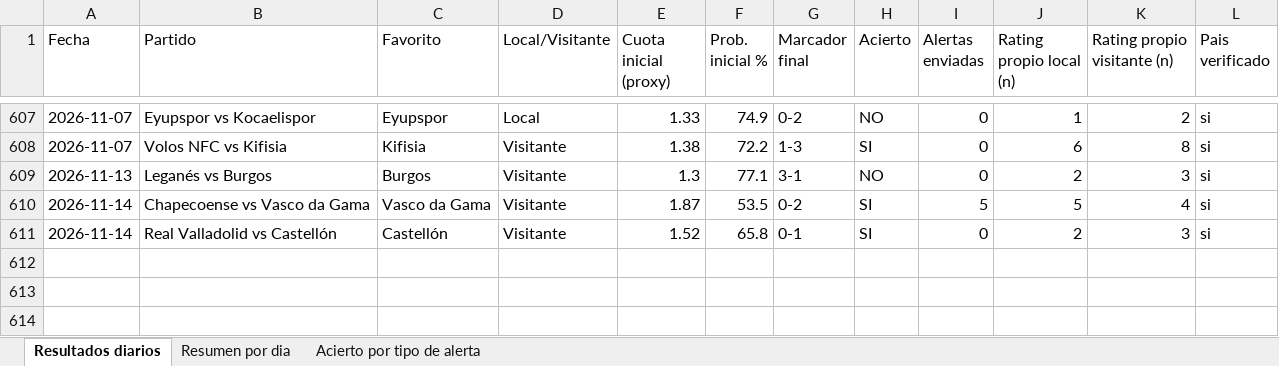
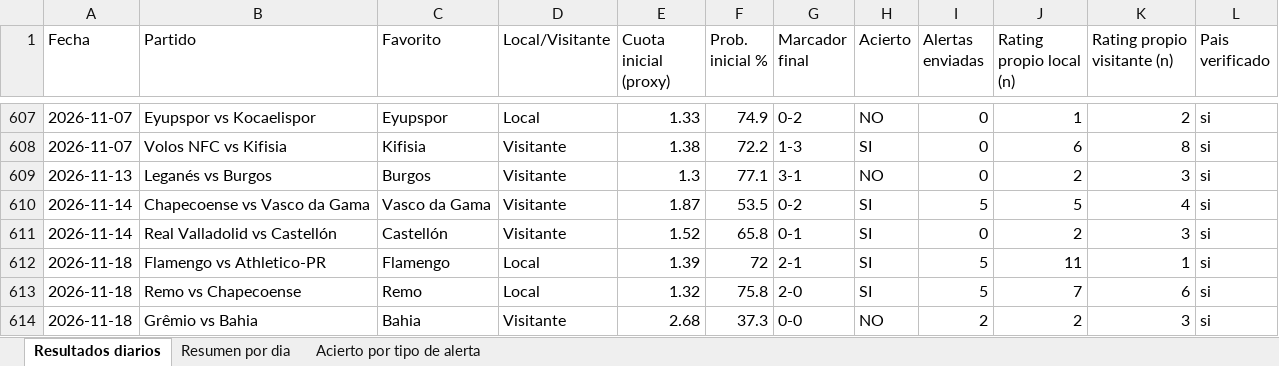
Before and after one commit to erikolivo/alertas-apuestas-espn, an Excel workbook: data/estadisticas.xlsx, sheet Resultados diarios, drawn as a sheet; only a part is shown, gaps mark what is left out; values as stored, in another font and other column widths than the file's, no borders; the diff names each change by its address in the sheet, - before the commit and + after, or states it on an @@ line.

```diff
--- a/data/estadisticas.xlsx (sheet Resultados diarios)
+++ b/data/estadisticas.xlsx (sheet Resultados diarios)
+row 612: 2026-11-18 | Flamengo vs Athletico-PR | Flamengo | Local | 1.39 | 72 | 2-1 | SI | 5 | 11 | 1 | si
+row 613: 2026-11-18 | Remo vs Chapecoense | Remo | Local | 1.32 | 75.8 | 2-0 | SI | 5 | 7 | 6 | si
+row 614: 2026-11-18 | Grêmio vs Bahia | Bahia | Visitante | 2.68 | 37.3 | 0-0 | NO | 2 | 2 | 3 | si
```
Also changed, not shown: sheet Acierto por tipo de alerta, sheet Resumen por dia, 5 other files.
